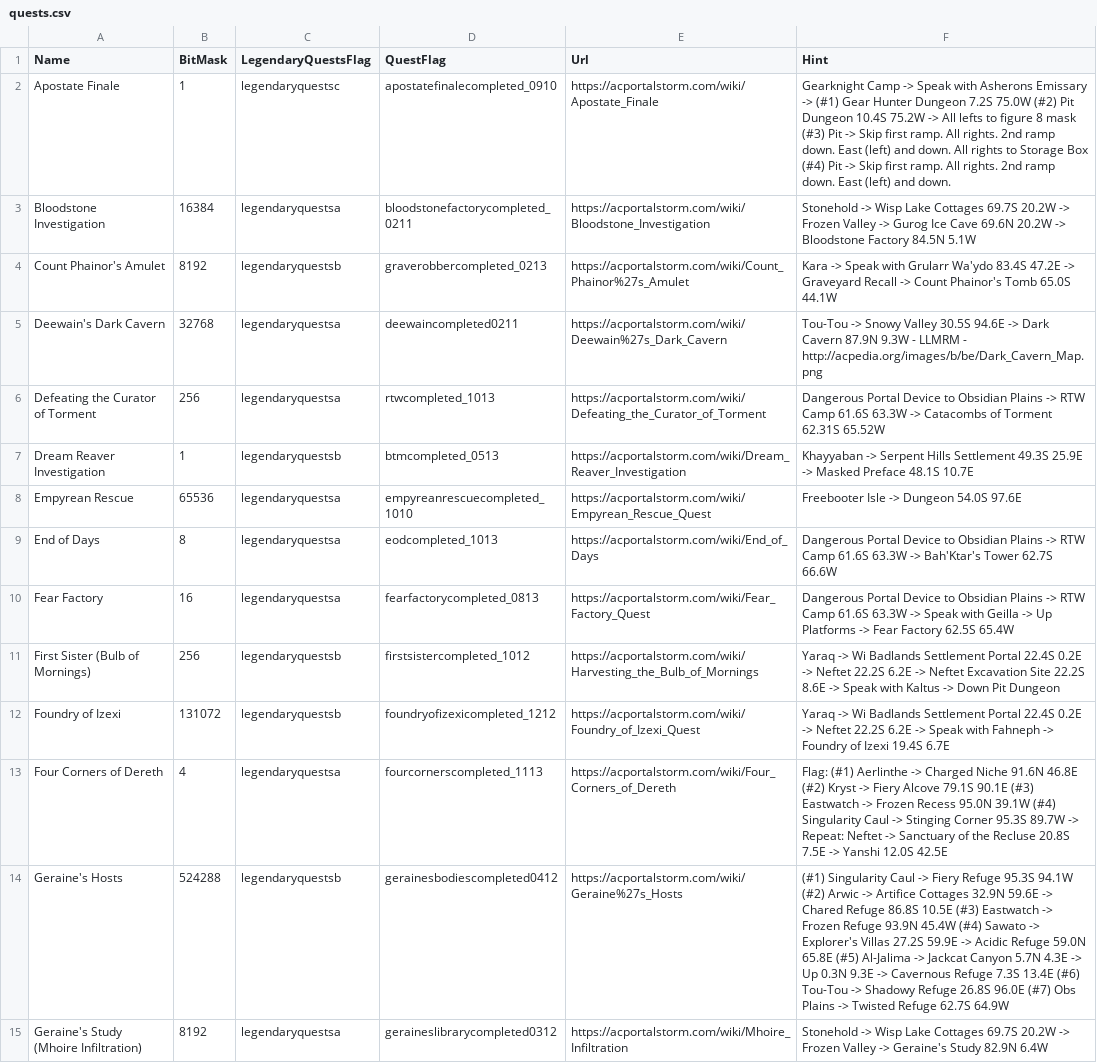
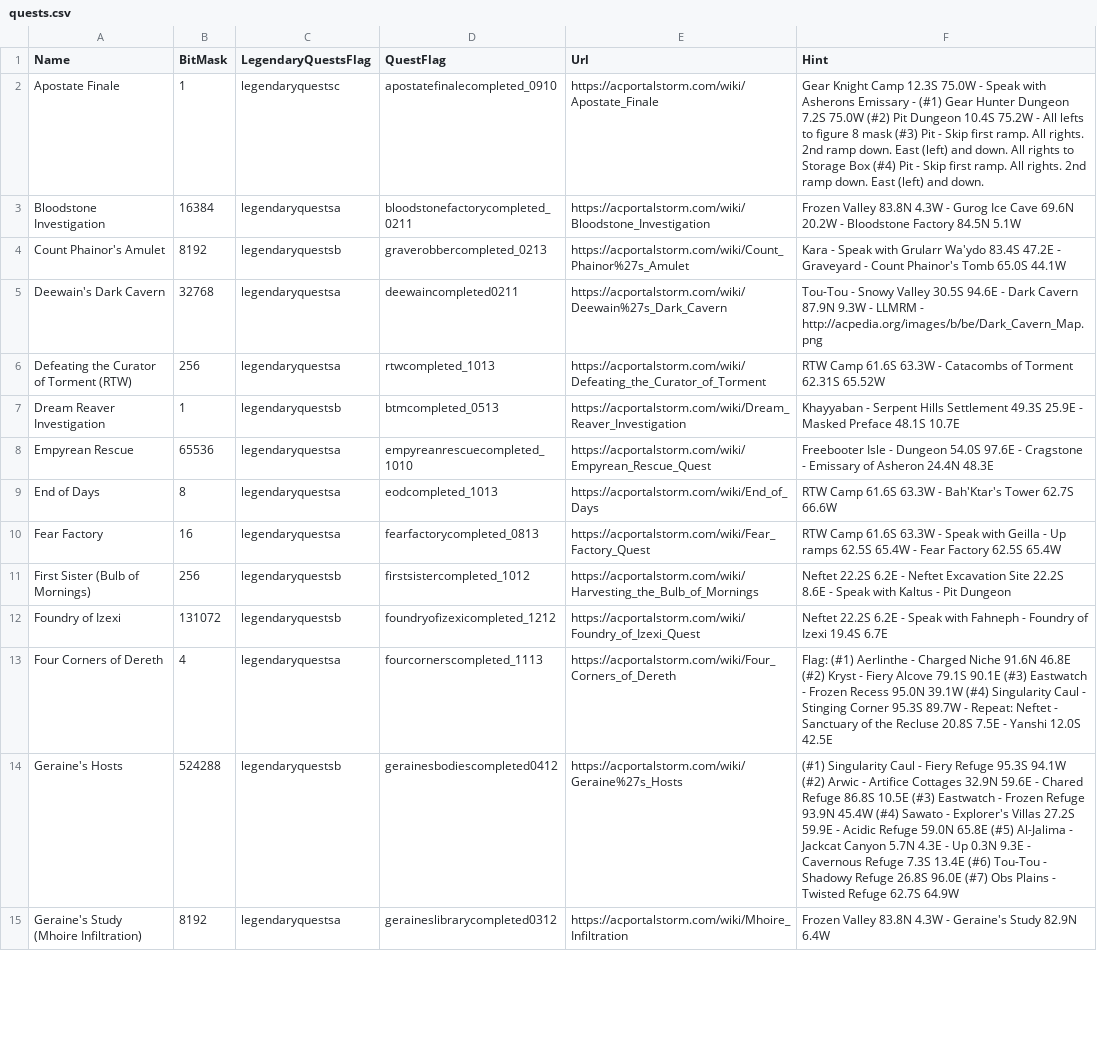
Before and after one commit to advis61/OracleOfDereth, a CSV file: OracleOfDereth/Resources/quests.csv, drawn as a sheet; only a part is shown; the diff covers the shown part only; the diff names each change by its address in the sheet, - before the commit and + after, or states it on an @@ line.

```diff
--- a/OracleOfDereth/Resources/quests.csv
+++ b/OracleOfDereth/Resources/quests.csv
-F2 (Hint): Gearknight Camp -> Speak with Asherons Emissary -> (#1) Gear Hunter Dungeon 7.2S 75.0W (#2) Pit Dungeon 10.4S 75.2W -> All lefts to figure 8 mask (#3) Pit -> Skip first ramp. All rights. 2nd ramp down. East (left) and down. All rights to Storage Box (#4) Pit -> Skip first…
+F2 (Hint): Gear Knight Camp 12.3S 75.0W - Speak with Asherons Emissary - (#1) Gear Hunter Dungeon 7.2S 75.0W (#2) Pit Dungeon 10.4S 75.2W - All lefts to figure 8 mask (#3) Pit - Skip first ramp. All rights. 2nd ramp down. East (left) and down. All rights to Storage Box (#4) Pit - Skip first…
-F3 (Hint): Stonehold -> Wisp Lake Cottages 69.7S 20.2W -> Frozen Valley -> Gurog Ice Cave 69.6N 20.2W -> Bloodstone Factory…
+F3 (Hint): Frozen Valley 83.8N 4.3W - Gurog Ice Cave 69.6N 20.2W - Bloodstone Factory…
-F4 (Hint): Kara -> Speak with Grularr Wa'ydo 83.4S 47.2E -> Graveyard Recall -> Count Phainor's…
+F4 (Hint): Kara - Speak with Grularr Wa'ydo 83.4S 47.2E - Graveyard - Count Phainor's…
-F5 (Hint): Tou-Tou -> Snowy Valley 30.5S 94.6E -> Dark Cavern…
+F5 (Hint): Tou-Tou - Snowy Valley 30.5S 94.6E - Dark Cavern…
-A6 (Name): Defeating the Curator of Torment
+A6 (Name): Defeating the Curator of Torment (RTW)
-F6 (Hint): Dangerous Portal Device to Obsidian Plains -> RTW Camp 61.6S 63.3W -> Catacombs of…
+F6 (Hint): RTW Camp 61.6S 63.3W - Catacombs of…
-F7 (Hint): Khayyaban -> Serpent Hills Settlement 49.3S 25.9E -> Masked Preface…
+F7 (Hint): Khayyaban - Serpent Hills Settlement 49.3S 25.9E - Masked Preface…
-F8 (Hint): Freebooter Isle -> Dungeon 54.0S 97.6E
+F8 (Hint): Freebooter Isle - Dungeon 54.0S 97.6E - Cragstone - Emissary of Asheron 24.4N 48.3E
-F9 (Hint): Dangerous Portal Device to Obsidian Plains -> RTW Camp 61.6S 63.3W -> Bah'Ktar's Tower…
+F9 (Hint): RTW Camp 61.6S 63.3W - Bah'Ktar's Tower…
-F10 (Hint): Dangerous Portal Device to Obsidian Plains -> RTW Camp 61.6S 63.3W -> Speak with Geilla -> Up Platforms -> Fear Factory…
+F10 (Hint): RTW Camp 61.6S 63.3W - Speak with Geilla - Up ramps 62.5S 65.4W - Fear Factory…
-F11 (Hint): Yaraq -> Wi Badlands Settlement Portal 22.4S 0.2E -> Neftet 22.2S 6.2E -> Neftet Excavation Site 22.2S 8.6E -> Speak with Kaltus -> Down Pit Dungeon
+F11 (Hint): Neftet 22.2S 6.2E - Neftet Excavation Site 22.2S 8.6E - Speak with Kaltus - Pit Dungeon
-F12 (Hint): Yaraq -> Wi Badlands Settlement Portal 22.4S 0.2E -> Neftet 22.2S 6.2E -> Speak with Fahneph -> Foundry of…
+F12 (Hint): Neftet 22.2S 6.2E - Speak with Fahneph - Foundry of…
-F13 (Hint): …(#1) Aerlinthe -> Charged Niche 91.6N 46.8E (#2) Kryst -> Fiery Alcove 79.1S 90.1E (#3) Eastwatch -> Frozen Recess 95.0N 39.1W (#4) Singularity Caul -> Stinging Corner 95.3S 89.7W -> Repeat: Neftet -> Sanctuary of the Recluse 20.8S 7.5E -> Yanshi 12.0S…
+F13 (Hint): …(#1) Aerlinthe - Charged Niche 91.6N 46.8E (#2) Kryst - Fiery Alcove 79.1S 90.1E (#3) Eastwatch - Frozen Recess 95.0N 39.1W (#4) Singularity Caul - Stinging Corner 95.3S 89.7W - Repeat: Neftet - Sanctuary of the Recluse 20.8S 7.5E - Yanshi 12.0S…
-F14 (Hint): …Singularity Caul -> Fiery Refuge 95.3S 94.1W (#2) Arwic -> Artifice Cottages 32.9N 59.6E -> Chared Refuge 86.8S 10.5E (#3) Eastwatch -> Frozen Refuge 93.9N 45.4W (#4) Sawato -> Explorer's Villas 27.2S 59.9E -> Acidic Refuge 59.0N 65.8E (#5) Al-Jalima -> Jackcat Canyon 5.7N 4.3E -> Up 0.3N 9.3E -> Cavernous Refuge 7.3S 13.4E (#6) Tou-Tou -> Shadowy Refuge 26.8S 96.0E (#7) Obs Plains -> Twisted Refuge…
+F14 (Hint): …Singularity Caul - Fiery Refuge 95.3S 94.1W (#2) Arwic - Artifice Cottages 32.9N 59.6E - Chared Refuge 86.8S 10.5E (#3) Eastwatch - Frozen Refuge 93.9N 45.4W (#4) Sawato - Explorer's Villas 27.2S 59.9E - Acidic Refuge 59.0N 65.8E (#5) Al-Jalima - Jackcat Canyon 5.7N 4.3E - Up 0.3N 9.3E - Cavernous Refuge 7.3S 13.4E (#6) Tou-Tou - Shadowy Refuge 26.8S 96.0E (#7) Obs Plains - Twisted Refuge…
-F15 (Hint): Stonehold -> Wisp Lake Cottages 69.7S 20.2W -> Frozen Valley -> Geraine's Study…
+F15 (Hint): Frozen Valley 83.8N 4.3W - Geraine's Study…
```
Also changed, not shown: 29 edited cells elsewhere in this file.
